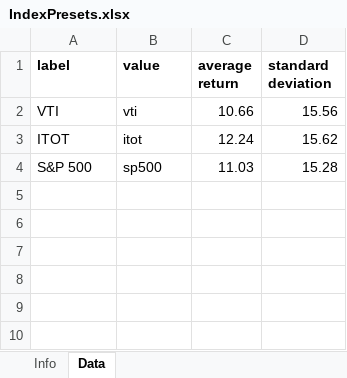
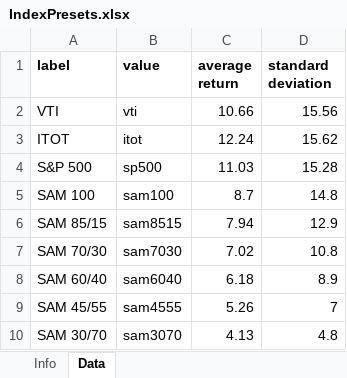
Before and after one commit to adrianvalencia1/WMDashboard, an Excel workbook: data/IndexPresets.xlsx, sheet Data, drawn as a sheet; values as stored, in another font and other column widths than the file's, no borders; the diff names each change by its address in the sheet, - before the commit and + after, or states it on an @@ line.

```diff
--- a/data/IndexPresets.xlsx (sheet Data)
+++ b/data/IndexPresets.xlsx (sheet Data)
+row 5: SAM 100 | sam100 | 8.7 | 14.8
+row 6: SAM 85/15 | sam8515 | 7.94 | 12.9
+row 7: SAM 70/30 | sam7030 | 7.02 | 10.8
+row 8: SAM 60/40 | sam6040 | 6.18 | 8.9
+row 9: SAM 45/55 | sam4555 | 5.26 | 7
+row 10: SAM 30/70 | sam3070 | 4.13 | 4.8
```
Also changed, not shown: 3 other files.
